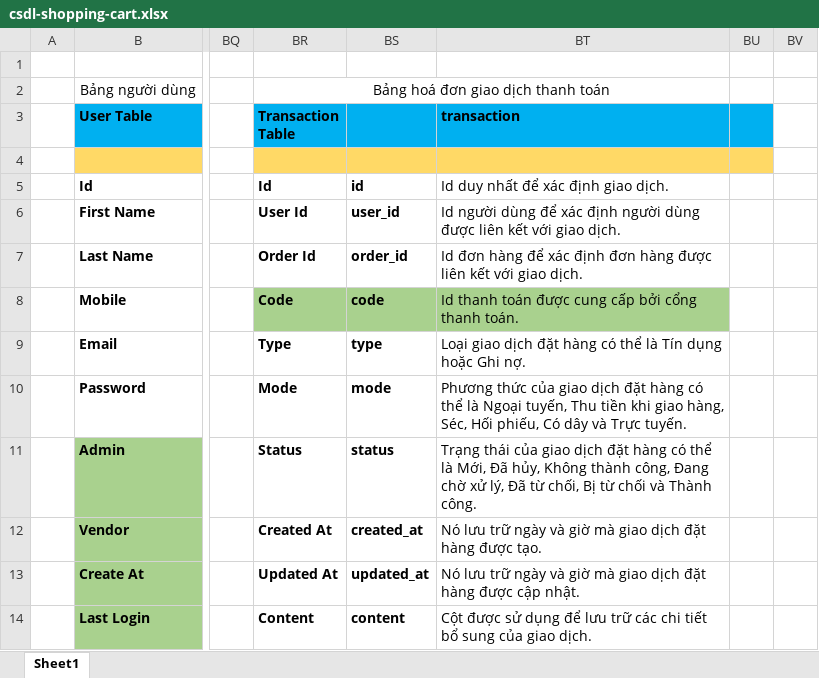
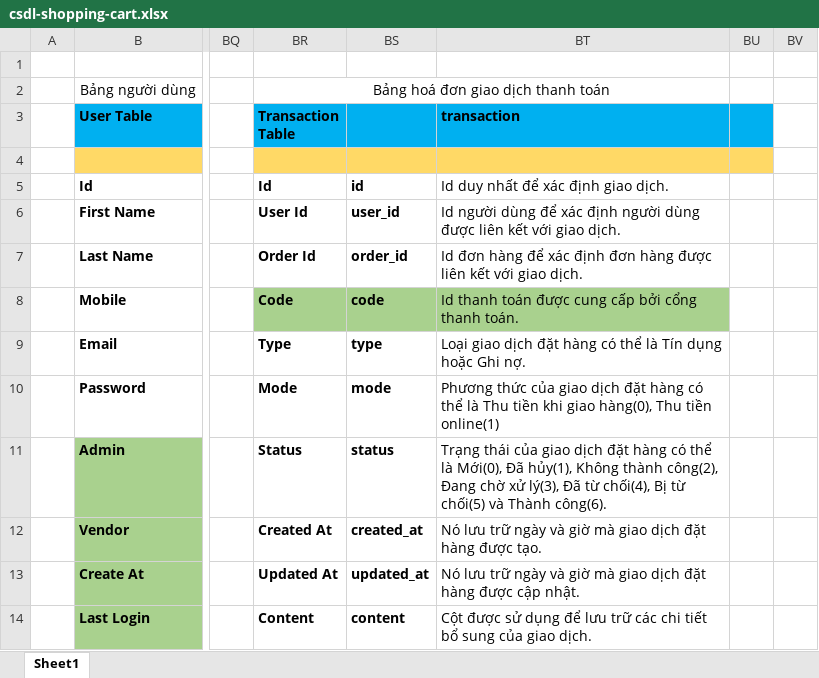
Before and after one commit to devchido/shopping-cart, an Excel workbook: csdl-shopping-cart.xlsx, sheet Sheet1, drawn as a sheet; only a part is shown, gaps mark what is left out; values as stored, in another font and other column widths than the file's, no borders; the diff names each change by its address in the sheet, - before the commit and + after, or states it on an @@ line.

Commit message:
update popup user-info

```diff
--- a/csdl-shopping-cart.xlsx (sheet Sheet1)
+++ b/csdl-shopping-cart.xlsx (sheet Sheet1)
-BT10 (transaction): …thể là Ngoại tuyến, Thu tiền khi giao hàng, Séc, Hối phiếu, Có dây và Trực tuyến.
+BT10 (transaction): …thể là Thu tiền khi giao hàng(0), Thu tiền online(1)
-BT11 (transaction): …thể là Mới, Đã hủy, Không thành công, Đang chờ xử lý, Đã từ chối, Bị từ chối và Thành công.
+BT11 (transaction): …thể là Mới(0), Đã hủy(1), Không thành công(2), Đang chờ xử lý(3), Đã từ chối(4), Bị từ chối(5) và Thành công(6).
```
Also changed, not shown: 19 other files.
